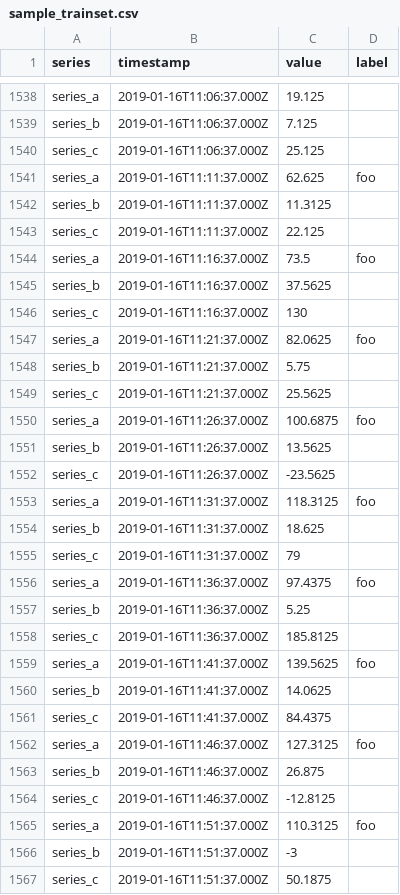
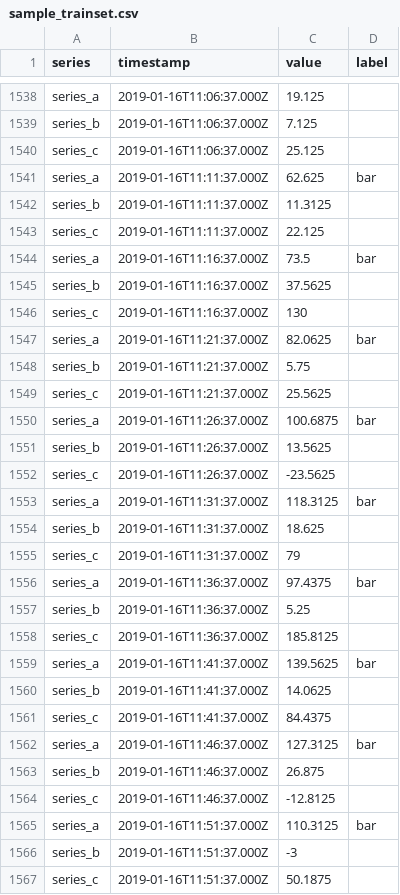
Before and after one commit to Geocene/trainset, a CSV file: static/files/sample_trainset.csv, drawn as a sheet; only a part is shown, gaps mark what is left out; the diff covers the shown part only.

```diff
--- a/static/files/sample_trainset.csv
+++ b/static/files/sample_trainset.csv
@@ -1540,27 +1540,27 @@ series_b,2019-01-16T11:06:37.000Z,7.125,
 series_c,2019-01-16T11:06:37.000Z,25.125,
-series_a,2019-01-16T11:11:37.000Z,62.625,foo
+series_a,2019-01-16T11:11:37.000Z,62.625,bar
 series_b,2019-01-16T11:11:37.000Z,11.3125,
 series_c,2019-01-16T11:11:37.000Z,22.125,
-series_a,2019-01-16T11:16:37.000Z,73.5,foo
+series_a,2019-01-16T11:16:37.000Z,73.5,bar
 series_b,2019-01-16T11:16:37.000Z,37.5625,
 series_c,2019-01-16T11:16:37.000Z,130,
-series_a,2019-01-16T11:21:37.000Z,82.0625,foo
+series_a,2019-01-16T11:21:37.000Z,82.0625,bar
 series_b,2019-01-16T11:21:37.000Z,5.75,
 series_c,2019-01-16T11:21:37.000Z,25.5625,
-series_a,2019-01-16T11:26:37.000Z,100.6875,foo
+series_a,2019-01-16T11:26:37.000Z,100.6875,bar
 series_b,2019-01-16T11:26:37.000Z,13.5625,
 series_c,2019-01-16T11:26:37.000Z,-23.5625,
-series_a,2019-01-16T11:31:37.000Z,118.3125,foo
+series_a,2019-01-16T11:31:37.000Z,118.3125,bar
 series_b,2019-01-16T11:31:37.000Z,18.625,
 series_c,2019-01-16T11:31:37.000Z,79,
-series_a,2019-01-16T11:36:37.000Z,97.4375,foo
+series_a,2019-01-16T11:36:37.000Z,97.4375,bar
 series_b,2019-01-16T11:36:37.000Z,5.25,
 series_c,2019-01-16T11:36:37.000Z,185.8125,
-series_a,2019-01-16T11:41:37.000Z,139.5625,foo
+series_a,2019-01-16T11:41:37.000Z,139.5625,bar
 series_b,2019-01-16T11:41:37.000Z,14.0625,
 series_c,2019-01-16T11:41:37.000Z,84.4375,
-series_a,2019-01-16T11:46:37.000Z,127.3125,foo
+series_a,2019-01-16T11:46:37.000Z,127.3125,bar
 series_b,2019-01-16T11:46:37.000Z,26.875,
 series_c,2019-01-16T11:46:37.000Z,-12.8125,
-series_a,2019-01-16T11:51:37.000Z,110.3125,foo
+series_a,2019-01-16T11:51:37.000Z,110.3125,bar
 series_b,2019-01-16T11:51:37.000Z,-3,
```
Also changed, not shown: 119 edited cells elsewhere in this file.
